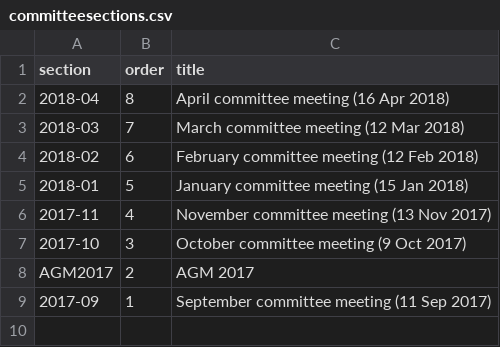
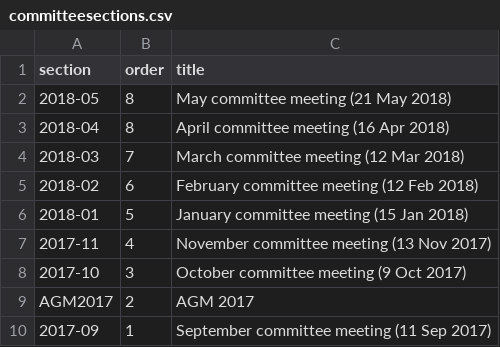
Before and after one commit to Pam-BYFC/BYFC.github.io, a CSV file: _data/committeesections.csv, drawn as a sheet; the diff names each change by its address in the sheet, - before the commit and + after, or states it on an @@ line.

Commit message:
Added May committee

```diff
--- a/_data/committeesections.csv
+++ b/_data/committeesections.csv
+row 2: 2018-05 | 8 | May committee meeting (21 May 2018)
```
